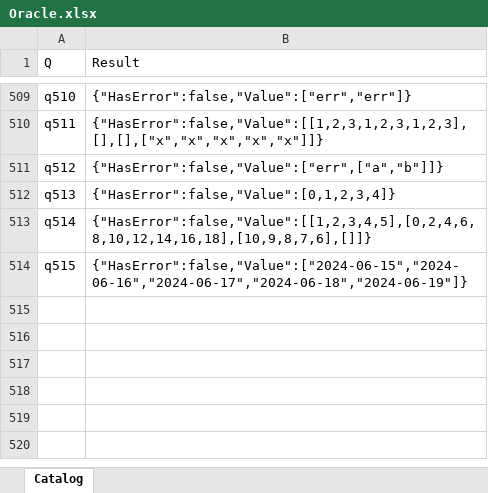
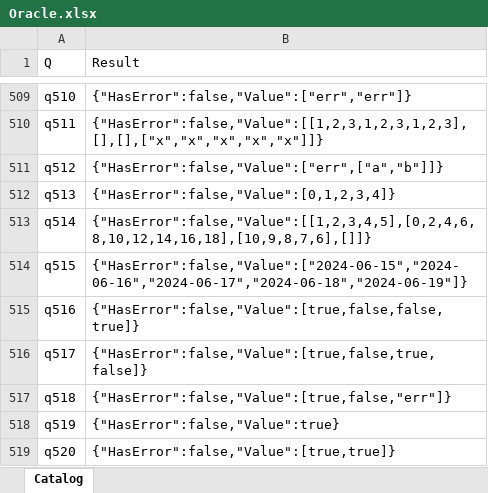
Before and after one commit to lawless-m/MrsFlow, an Excel workbook: Oracle/Oracle.xlsx, sheet Catalog, drawn as a sheet; only a part is shown, gaps mark what is left out; values as stored, in another font and other column widths than the file's, no borders; table styles not drawn; the diff names each change by its address in the sheet, - before the commit and + after, or states it on an @@ line.

```diff
--- a/Oracle/Oracle.xlsx (sheet Catalog)
+++ b/Oracle/Oracle.xlsx (sheet Catalog)
+row 515: q516 | {"HasError":false,"Value":[true,false,false,true]}
+row 516: q517 | {"HasError":false,"Value":[true,false,true,false]}
+row 517: q518 | {"HasError":false,"Value":[true,false,"err"]}
+row 518: q519 | {"HasError":false,"Value":true}
+row 519: q520 | {"HasError":false,"Value":[true,true]}
```
Also changed, not shown: 16 other files.
